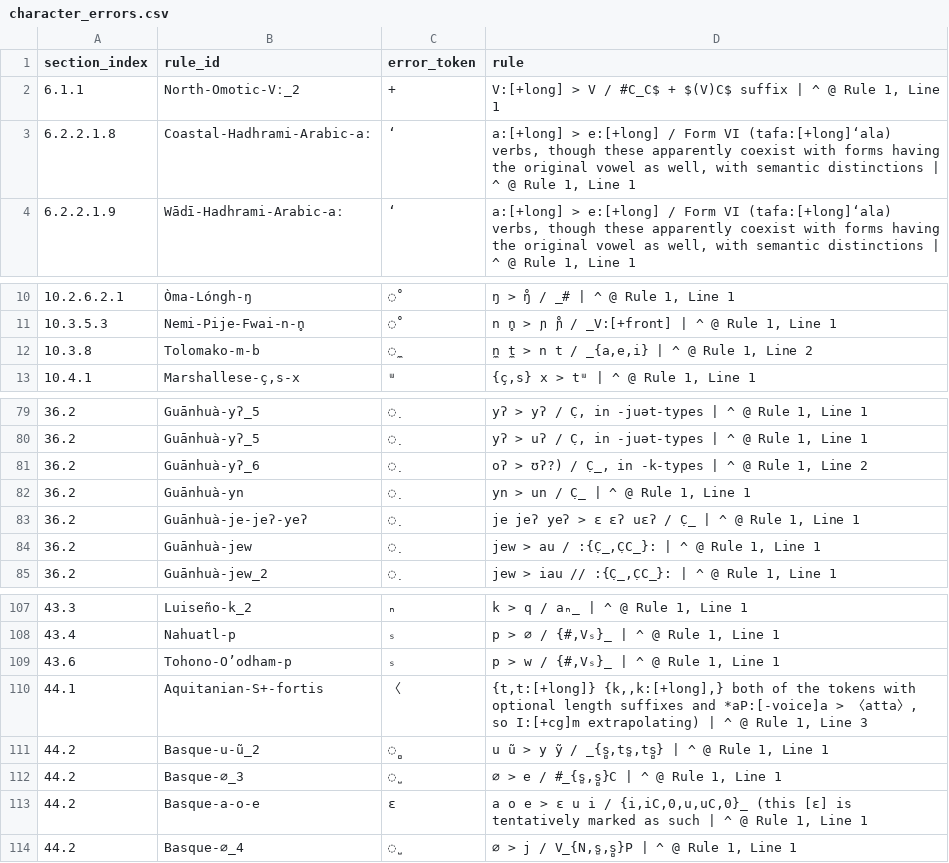
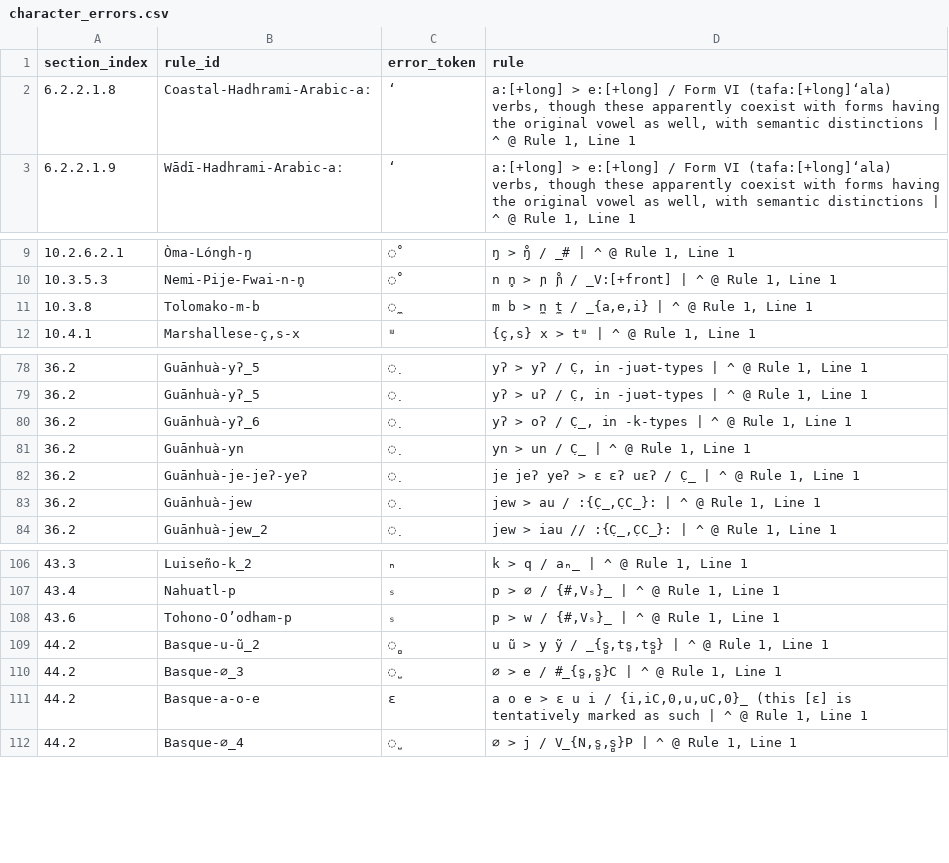
Before and after one commit to Pappa/conlanger, a CSV file: .scratch/cleaned-rule-index/inventory/character_errors.csv, drawn as a sheet; only a part is shown, gaps mark what is left out.

```diff
--- a/.scratch/cleaned-rule-index/inventory/character_errors.csv
+++ b/.scratch/cleaned-rule-index/inventory/character_errors.csv
@@ -1,3 +1,2 @@
 section_index,rule_id,error_token,rule
-6.1.1,North-Omotic-Vː_2,+,"V:[+long] > V / #C_C$ + $(V)C$ suffix | ^ @ Rule 1, Line 1"
 6.2.2.1.8,Coastal-Hadhrami-Arabic-aː,‘,"a:[+long] > e:[+long] / Form VI (tafa:[+long]‘ala) verbs, though these apparently coexist with forms having the original vowel as well, with semantic distinctions | ^ @ Rule 1, Line 1"
@@ -11,3 +10,3 @@ section_index,rule_id,error_token,rule
 10.3.5.3,Nemi-Pije-Fwai-n-n̥,̊,"n n̥ > ɲ ɲ̊ / _V:[+front] | ^ @ Rule 1, Line 1"
-10.3.8,Tolomako-m-b,̼,"n̼ t̼ > n t / _{a,e,i} | ^ @ Rule 1, Line 2"
+10.3.8,Tolomako-m-b,̼,"m b > n̼ t̼ / _{a,e,i} | ^ @ Rule 1, Line 1"
 10.4.1,"Marshallese-ç,s-x",ᵚ,"{ç,s} x > tᵚ | ^ @ Rule 1, Line 1"
@@ -80,3 +79,3 @@ section_index,rule_id,error_token,rule
 36.2,Guānhuà-yʔ_5,̣,"yʔ > uʔ / C̣, in -juət-types | ^ @ Rule 1, Line 1"
-36.2,Guānhuà-yʔ_6,̣,"oʔ > ʊʔ?) / C̣_, in -k-types | ^ @ Rule 1, Line 2"
+36.2,Guānhuà-yʔ_6,̣,"yʔ > oʔ / C̣_, in -k-types | ^ @ Rule 1, Line 1"
 36.2,Guānhuà-yn,̣,"yn > un / C̣_ | ^ @ Rule 1, Line 1"
@@ -109,3 +108,2 @@ section_index,rule_id,error_token,rule
 43.6,Tohono-O’odham-p,ₛ,"p > w / {#,Vₛ}_ | ^ @ Rule 1, Line 1"
-44.1,Aquitanian-S+-fortis,〈,"{t,t:[+long]} {k,,k:[+long],} both of the tokens with optional length suffixes and *aP:[-voice]a > 〈atta〉, so I:[+cg]m extrapolating) | ^ @ Rule 1, Line 3"
 44.2,Basque-u-ũ_2,̻,"u ũ > y ỹ / _{s̻,ts̺,ts̻} | ^ @ Rule 1, Line 1"
```
Also changed, not shown: .scratch/cleaned-rule-index/inventory/asca-rule-inventory-error.csv, .scratch/cleaned-rule-index/inventory/asca-rule-inventory-success.csv, 7 other files.
